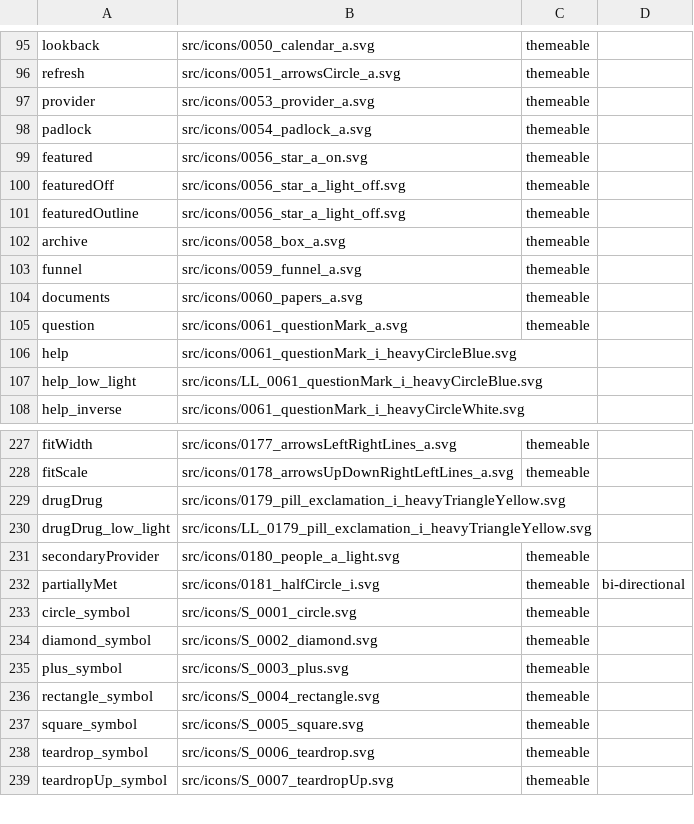
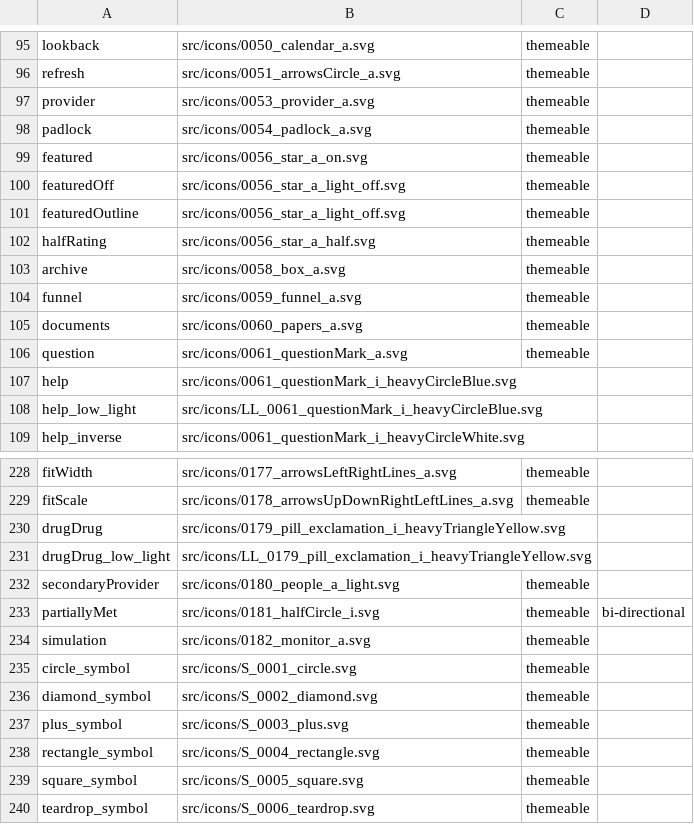
Before and after one commit to oracle-samples/one-cerner-style-icons, a CSV file: src/CernerOneIcons-CSV.csv, drawn as a sheet; only a part is shown, gaps mark what is left out; the shorter side is filled out with more unchanged rows.

Commit message:
2 Icons Added
* New Icon Added for: Simulation - 0182_monitor_a.svg
	* The icon will be used within Learning Framework to indicate content
type as Simulation.
* New Icon Added for: Half Star Rating - 0056_star_a_half.svg
	* The icon will be used within Home Care Analytics for star rating
system

```diff
--- a/src/CernerOneIcons-CSV.csv
+++ b/src/CernerOneIcons-CSV.csv
@@ -101,2 +101,3 @@ featuredOff,src/icons/0056_star_a_light_off.svg,themeable ,
 featuredOutline,src/icons/0056_star_a_light_off.svg,themeable ,
+halfRating,src/icons/0056_star_a_half.svg,themeable ,
 archive,src/icons/0058_box_a.svg,themeable ,
@@ -232,2 +233,3 @@ secondaryProvider,src/icons/0180_people_a_light.svg,themeable ,
 partiallyMet,src/icons/0181_halfCircle_i.svg,themeable ,bi-directional
+simulation,src/icons/0182_monitor_a.svg,themeable ,
 circle_symbol,src/icons/S_0001_circle.svg,themeable ,
```
Also changed, not shown: 4 other files.
